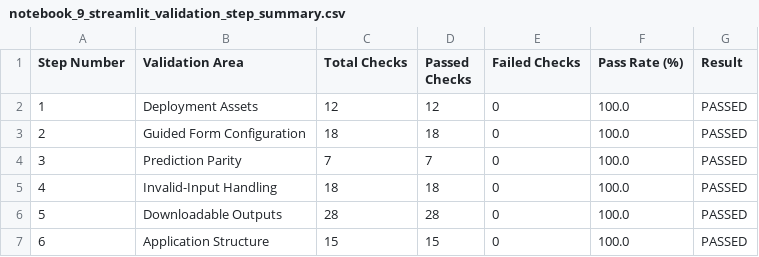
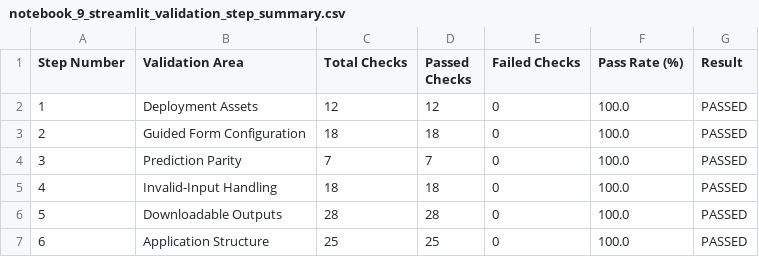
Before and after one commit to PradhyumnaD/hospital-readmission-risk-prediction, a CSV file: outputs/metrics/notebook_9_streamlit_validation_step_summary.csv, drawn as a sheet.

```diff
--- a/outputs/metrics/notebook_9_streamlit_validation_step_summary.csv
+++ b/outputs/metrics/notebook_9_streamlit_validation_step_summary.csv
@@ -6,2 +6,2 @@ Step Number,Validation Area,Total Checks,Passed Checks,Failed Checks,Pass Rate (
 5,Downloadable Outputs,28,28,0,100.0,PASSED
-6,Application Structure,15,15,0,100.0,PASSED
+6,Application Structure,25,25,0,100.0,PASSED
```
Also changed, not shown: outputs/metrics/notebook_9_streamlit_validation_checks.csv, outputs/metrics/notebook_9_streamlit_validation_overall_summary.csv, 5 other files.
